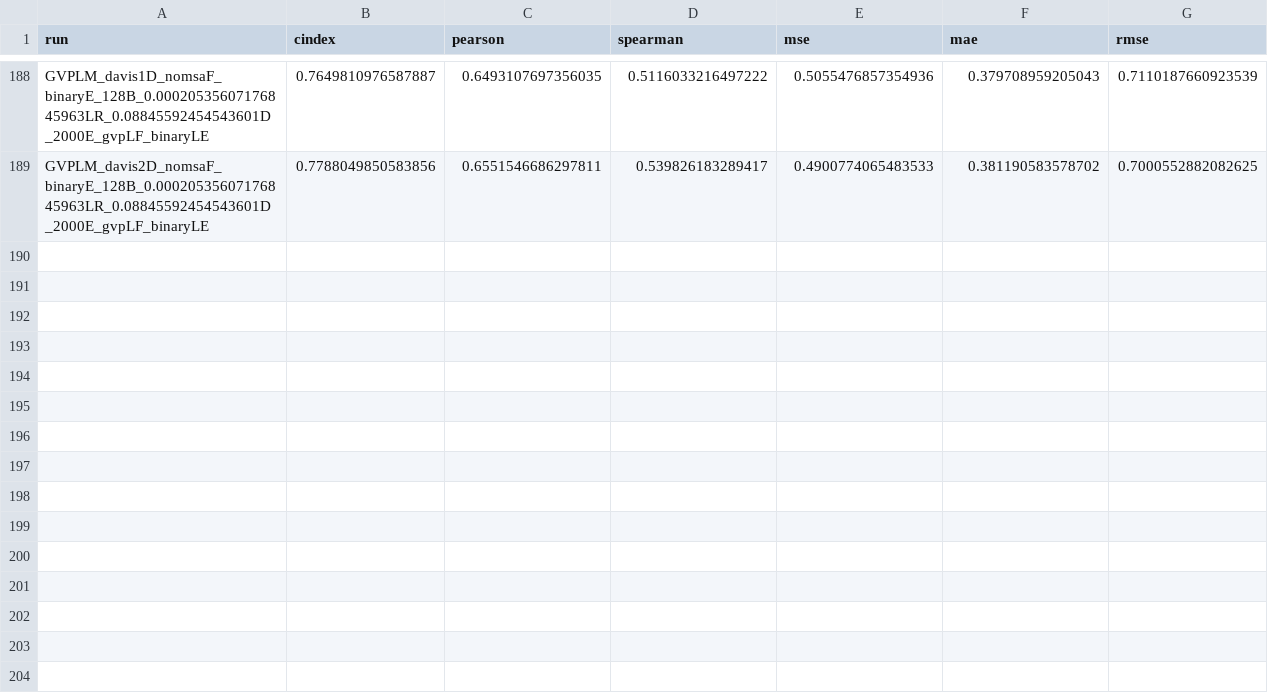
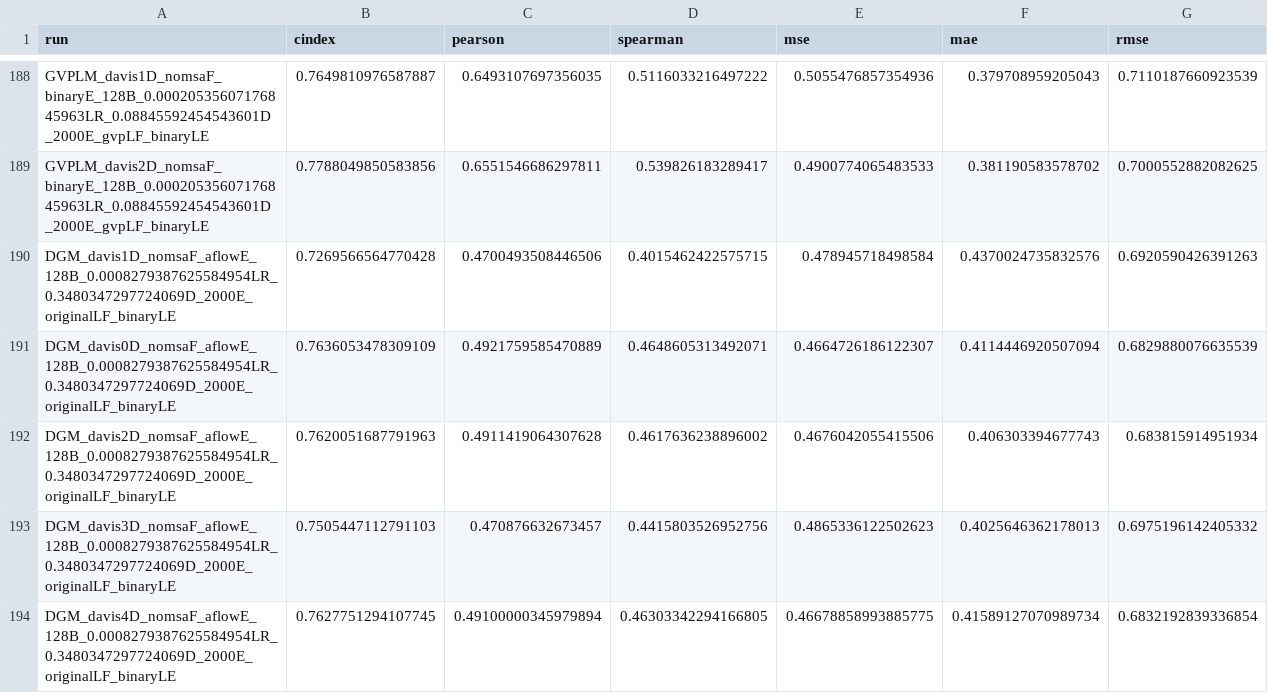
Before and after one commit to jyaacoub/MutDTA, a CSV file: results/model_media/model_stats.csv, drawn as a sheet; only a part is shown, gaps mark what is left out.

Commit message:
results: davis_aflow from cedar #90 #94

```diff
--- a/results/model_media/model_stats.csv
+++ b/results/model_media/model_stats.csv
@@ -189 +189,6 @@ GVPLM_davis1D_nomsaF_binaryE_128B_0.00020535607176845963LR_0.08845592454543601D_
 GVPLM_davis2D_nomsaF_binaryE_128B_0.00020535607176845963LR_0.08845592454543601D_2000E_gvpLF_binaryLE,0.7788049850583856,0.6551546686297811,0.539826183289417,0.4900774065483533,0.381190583578702,0.7000552882082625
+DGM_davis1D_nomsaF_aflowE_128B_0.0008279387625584954LR_0.3480347297724069D_2000E_originalLF_binaryLE,0.7269566564770428,0.4700493508446506,0.4015462422575715,0.478945718498584,0.4370024735832576,0.6920590426391263
+DGM_davis0D_nomsaF_aflowE_128B_0.0008279387625584954LR_0.3480347297724069D_2000E_originalLF_binaryLE,0.7636053478309109,0.4921759585470889,0.4648605313492071,0.4664726186122307,0.4114446920507094,0.6829880076635539
+DGM_davis2D_nomsaF_aflowE_128B_0.0008279387625584954LR_0.3480347297724069D_2000E_originalLF_binaryLE,0.7620051687791963,0.4911419064307628,0.4617636238896002,0.4676042055415506,0.406303394677743,0.683815914951934
+DGM_davis3D_nomsaF_aflowE_128B_0.0008279387625584954LR_0.3480347297724069D_2000E_originalLF_binaryLE,0.7505447112791103,0.470876632673457,0.4415803526952756,0.4865336122502623,0.4025646362178013,0.6975196142405332
+DGM_davis4D_nomsaF_aflowE_128B_0.0008279387625584954LR_0.3480347297724069D_2000E_originalLF_binaryLE,0.7627751294107745,0.49100000345979894,0.46303342294166805,0.46678858993885775,0.41589127070989734,0.6832192839336854
```
Also changed, not shown: results/model_media/model_stats_val.csv.
